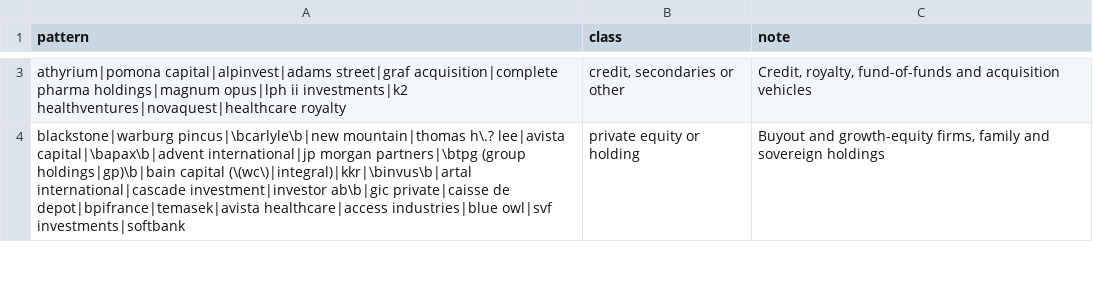
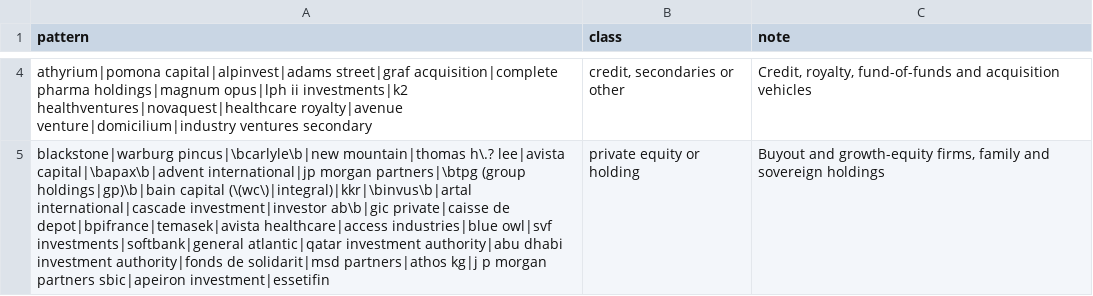
Before and after one commit to lappunovmark/vc-genetics-pilot, a TSV file: pilot/investor_classes.tsv, drawn as a sheet; only a part is shown, gaps mark what is left out; addresses are those after the commit; the diff covers the shown part only; the diff names each change by its address in the sheet, - before the commit and + after, or states it on an @@ line.

Commit message:
Owners (local): hand decisions on 198 registrant name matches; investor classes after a second reading of the filer names (public funds of venture firms are crossover, not venture)

```diff
--- a/pilot/investor_classes.tsv
+++ b/pilot/investor_classes.tsv
-A4 (pattern): …investments|k2 healthventures|novaquest|healthcare royalty
+A4 (pattern): …investments|k2 healthventures|novaquest|healthcare royalty|avenue venture|domicilium|industry ventures secondary
-A5 (pattern): …industries|blue owl|svf investments|softbank
+A5 (pattern): …industries|blue owl|svf investments|softbank|general atlantic|qatar investment authority|abu dhabi investment authority|fonds de solidarit|msd partners|athos kg|j p morgan partners sbic|apeiron investment|essetifin
```
Also changed, not shown: 1 added row and 2 edited cells elsewhere in this file, 1 other file.
